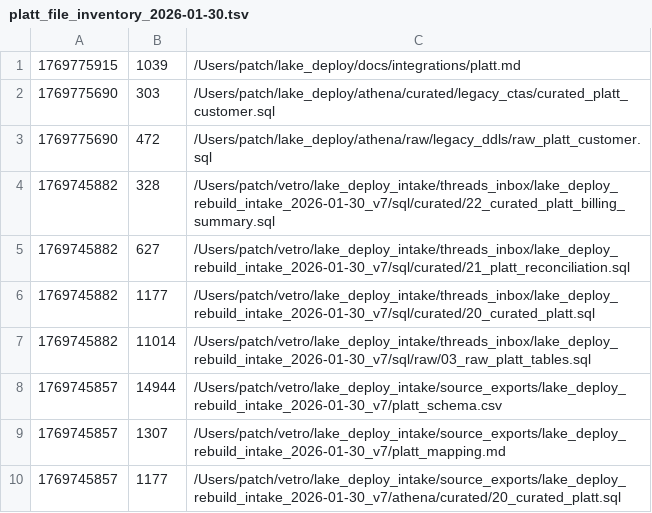
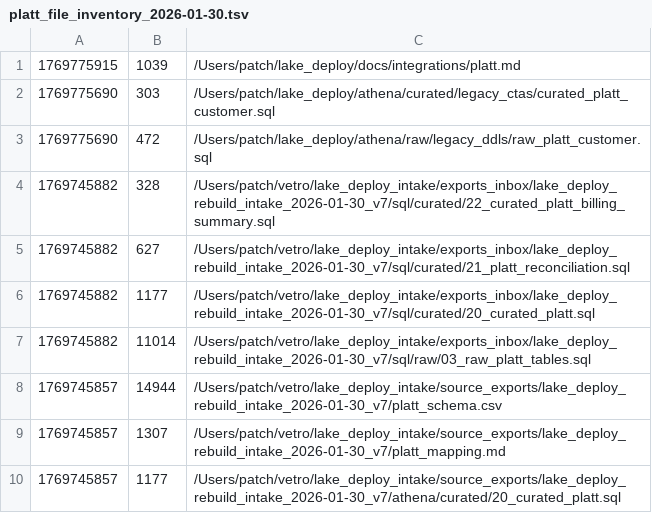
Before and after one commit to Veeha2611/lake-deploy-, a TSV file: docs/reference/platt_file_inventory_2026-01-30.tsv, drawn as a sheet; only a part is shown.

```diff
--- a/docs/reference/platt_file_inventory_2026-01-30.tsv
+++ b/docs/reference/platt_file_inventory_2026-01-30.tsv
@@ -3,6 +3,6 @@
 1769775690	472	/Users/patch/lake_deploy/athena/raw/legacy_ddls/raw_platt_customer.sql
-1769745882	328	/Users/patch/vetro/lake_deploy_intake/threads_inbox/lake_deploy_rebuild_intake_2026-01-30_v7/sql/curated/22_curated_platt_billing_summary.sql
-1769745882	627	/Users/patch/vetro/lake_deploy_intake/threads_inbox/lake_deploy_rebuild_intake_2026-01-30_v7/sql/curated/21_platt_reconciliation.sql
-1769745882	1177	/Users/patch/vetro/lake_deploy_intake/threads_inbox/lake_deploy_rebuild_intake_2026-01-30_v7/sql/curated/20_curated_platt.sql
-1769745882	11014	/Users/patch/vetro/lake_deploy_intake/threads_inbox/lake_deploy_rebuild_intake_2026-01-30_v7/sql/raw/03_raw_platt_tables.sql
+1769745882	328	/Users/patch/vetro/lake_deploy_intake/exports_inbox/lake_deploy_rebuild_intake_2026-01-30_v7/sql/curated/22_curated_platt_billing_summary.sql
+1769745882	627	/Users/patch/vetro/lake_deploy_intake/exports_inbox/lake_deploy_rebuild_intake_2026-01-30_v7/sql/curated/21_platt_reconciliation.sql
+1769745882	1177	/Users/patch/vetro/lake_deploy_intake/exports_inbox/lake_deploy_rebuild_intake_2026-01-30_v7/sql/curated/20_curated_platt.sql
+1769745882	11014	/Users/patch/vetro/lake_deploy_intake/exports_inbox/lake_deploy_rebuild_intake_2026-01-30_v7/sql/raw/03_raw_platt_tables.sql
 1769745857	14944	/Users/patch/vetro/lake_deploy_intake/source_exports/lake_deploy_rebuild_intake_2026-01-30_v7/platt_schema.csv
```
Also changed, not shown: docs/reference/intacct_file_inventory_2026-01-30.tsv, docs/reference/monday_file_inventory_2026-01-30.tsv, 26 other files.
